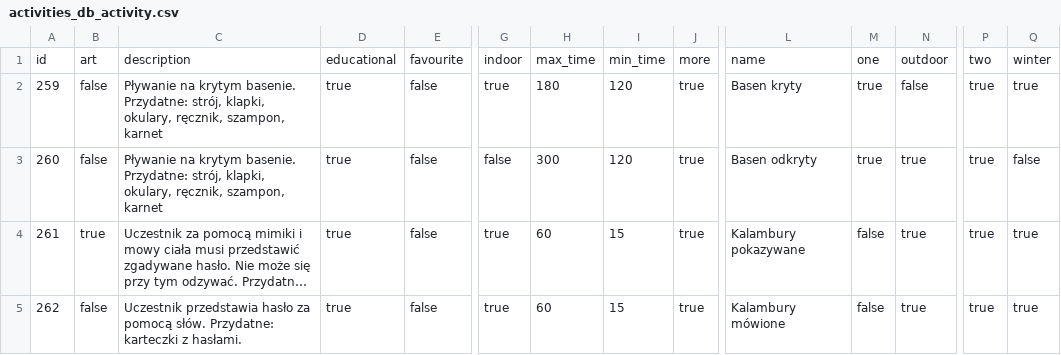
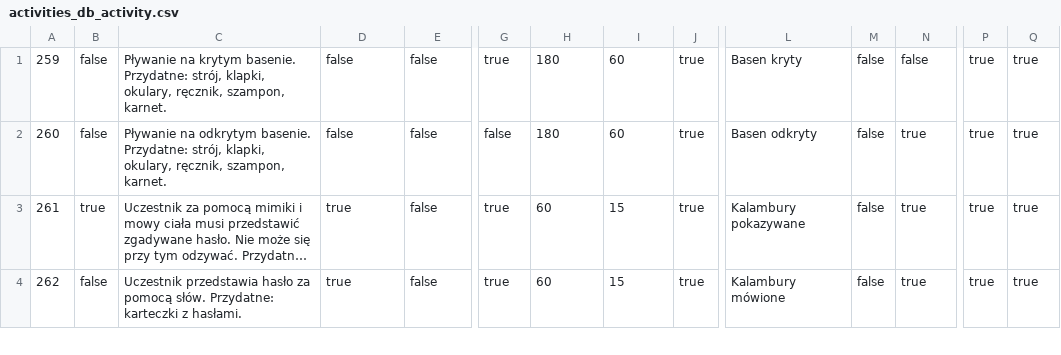
Before and after one commit to andrzej-t/backendActivityFinder, a CSV file: src/main/resources/activities_db_activity.csv, drawn as a sheet; only a part is shown, gaps mark what is left out; long unchanged cells end in …; removed rows and columns are numbered as before the commit, all else as after; rows hold the shown columns only; the diff names each change by its address in the sheet, - before the commit and + after, or states it on an @@ line.

Commit message:
Modified activities_db_activity.csv

```diff
--- a/src/main/resources/activities_db_activity.csv
+++ b/src/main/resources/activities_db_activity.csv
-row 1: id | art | description | educational | favourite | indoor | max_time | min_time | more | name | one | outdoor | two | winter
-C1: …ręcznik, szampon, karnet
+C1: …ręcznik, szampon, karnet.
-D1:D2: true
+D1:D2: false
-I1:I2: 120
+I1:I2: 60
-M1:M2: true
+M1:M2: false
-C2: Pływanie na krytym basenie. Przydatne: strój, klapki, okulary, ręcznik, szampon, karnet
+C2: Pływanie na odkrytym basenie. Przydatne: strój, klapki, okulary, ręcznik, szampon, karnet.
-H2: 300
+H2: 180
-Q2: false
+Q2: true
```
